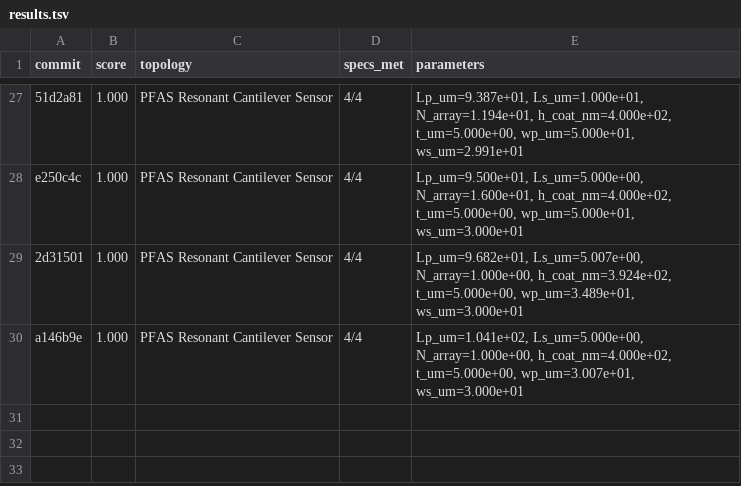
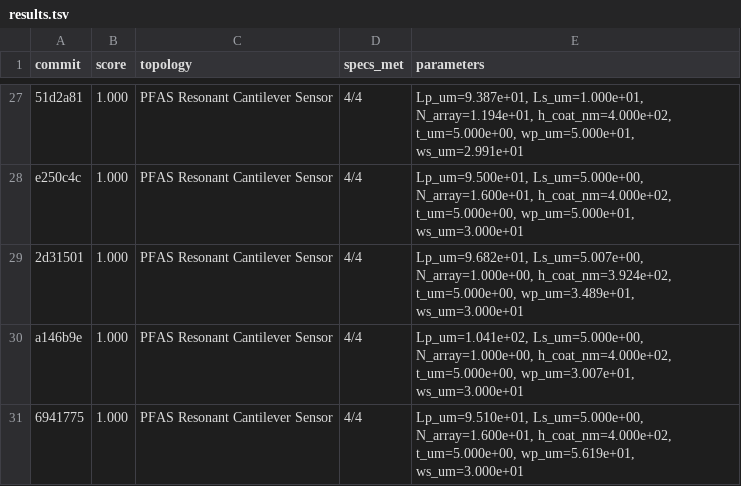
Before and after one commit to edonD/pfas-detector, a TSV file: results.tsv, drawn as a sheet; only a part is shown, gaps mark what is left out.

```diff
--- a/results.tsv
+++ b/results.tsv
@@ -30 +30,2 @@ e250c4c	1.000	PFAS Resonant Cantilever Sensor	4/4	Lp_um=9.500e+01, Ls_um=5.000e+
 a146b9e	1.000	PFAS Resonant Cantilever Sensor	4/4	Lp_um=1.041e+02, Ls_um=5.000e+00, N_array=1.000e+00, h_coat_nm=4.000e+02, t_um=5.000e+00, wp_um=3.007e+01, ws_um=3.000e+01
+6941775	1.000	PFAS Resonant Cantilever Sensor	4/4	Lp_um=9.510e+01, Ls_um=5.000e+00, N_array=1.600e+01, h_coat_nm=4.000e+02, t_um=5.000e+00, wp_um=5.619e+01, ws_um=3.000e+01
```
Also changed, not shown: 7 other files.
